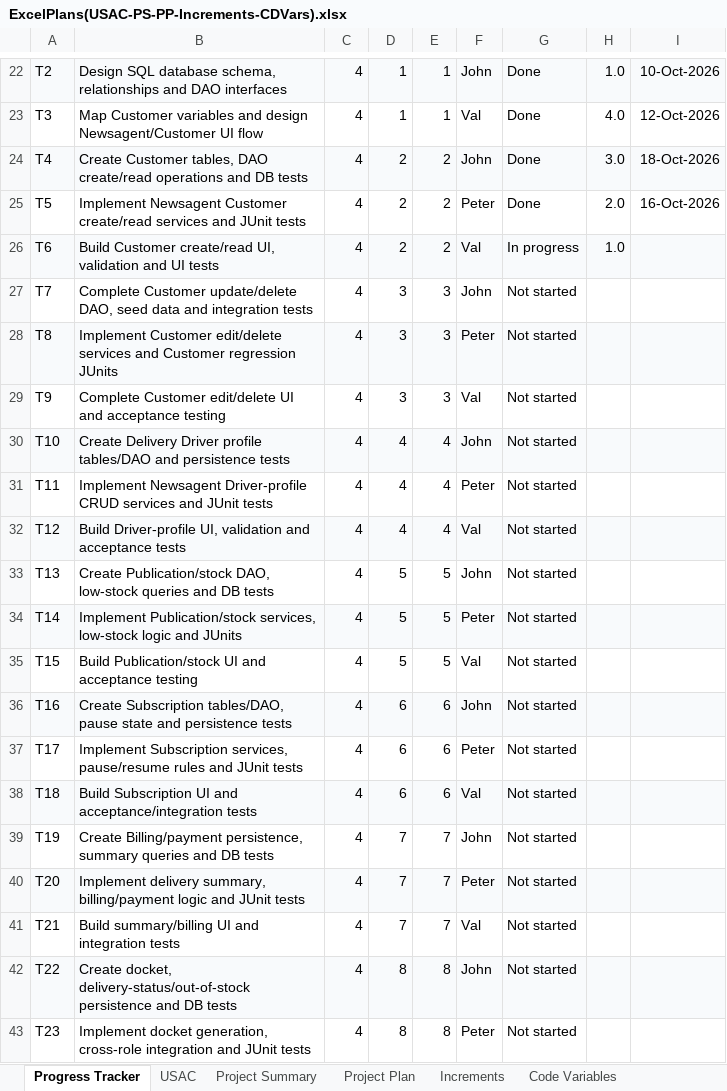
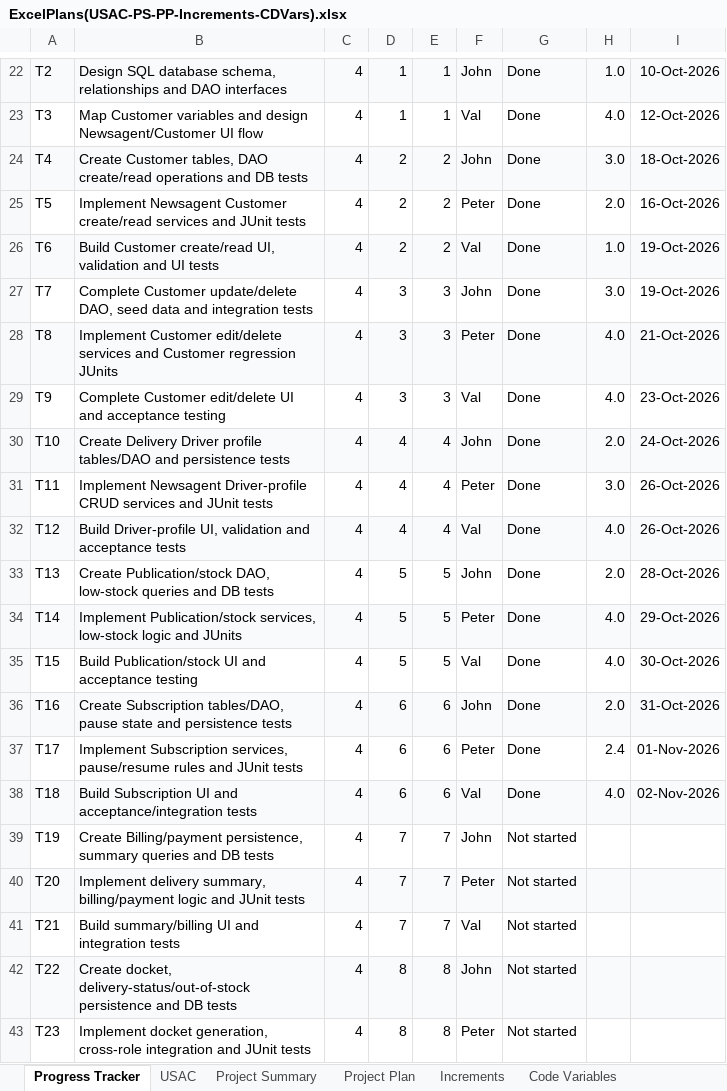
Before and after one commit to A00325134/Software-Engineering-3-Project, an Excel workbook: Documentation/ExcelPlans(USAC-PS-PP-Increments-CDVars).xlsx, sheet Progress Tracker, drawn as a sheet; only a part is shown, gaps mark what is left out; values as stored, in another font and other column widths than the file's, no borders; conditional formats not drawn; the diff covers the shown part only; the diff names each change by its address in the sheet, - before the commit and + after, or states it on an @@ line.

Commit message:
Update project planning workbook
Updated

```diff
--- a/Documentation/ExcelPlans(USAC-PS-PP-Increments-CDVars).xlsx (sheet Progress Tracker)
+++ b/Documentation/ExcelPlans(USAC-PS-PP-Increments-CDVars).xlsx (sheet Progress Tracker)
-G26: In progress
+G26: Done
-I26:I27: (empty)
+I26:I27: 19-Oct-2026
-G27:G38: Not started
+G27:G38: Done
-H27: (empty)
+H27: 3.0
-H28:H29: (empty)
+H28:H29: 4.0
-I28: (empty)
+I28: 21-Oct-2026
-I29: (empty)
+I29: 23-Oct-2026
-H30: (empty)
+H30: 2.0
-I30: (empty)
+I30: 24-Oct-2026
-H31: (empty)
+H31: 3.0
-I31:I32: (empty)
+I31:I32: 26-Oct-2026
-H32: (empty)
+H32: 4.0
-H33: (empty)
+H33: 2.0
-I33: (empty)
+I33: 28-Oct-2026
-H34:H35: (empty)
+H34:H35: 4.0
-I34: (empty)
+I34: 29-Oct-2026
-I35: (empty)
+I35: 30-Oct-2026
-H36: (empty)
+H36: 2.0
-I36: (empty)
+I36: 31-Oct-2026
-H37: (empty)
+H37: 2.4
-I37: (empty)
+I37: 01-Nov-2026
-H38: (empty)
+H38: 4.0
-I38: (empty)
+I38: 02-Nov-2026
```
Also changed, not shown: 19 edited cells elsewhere in this sheet.
